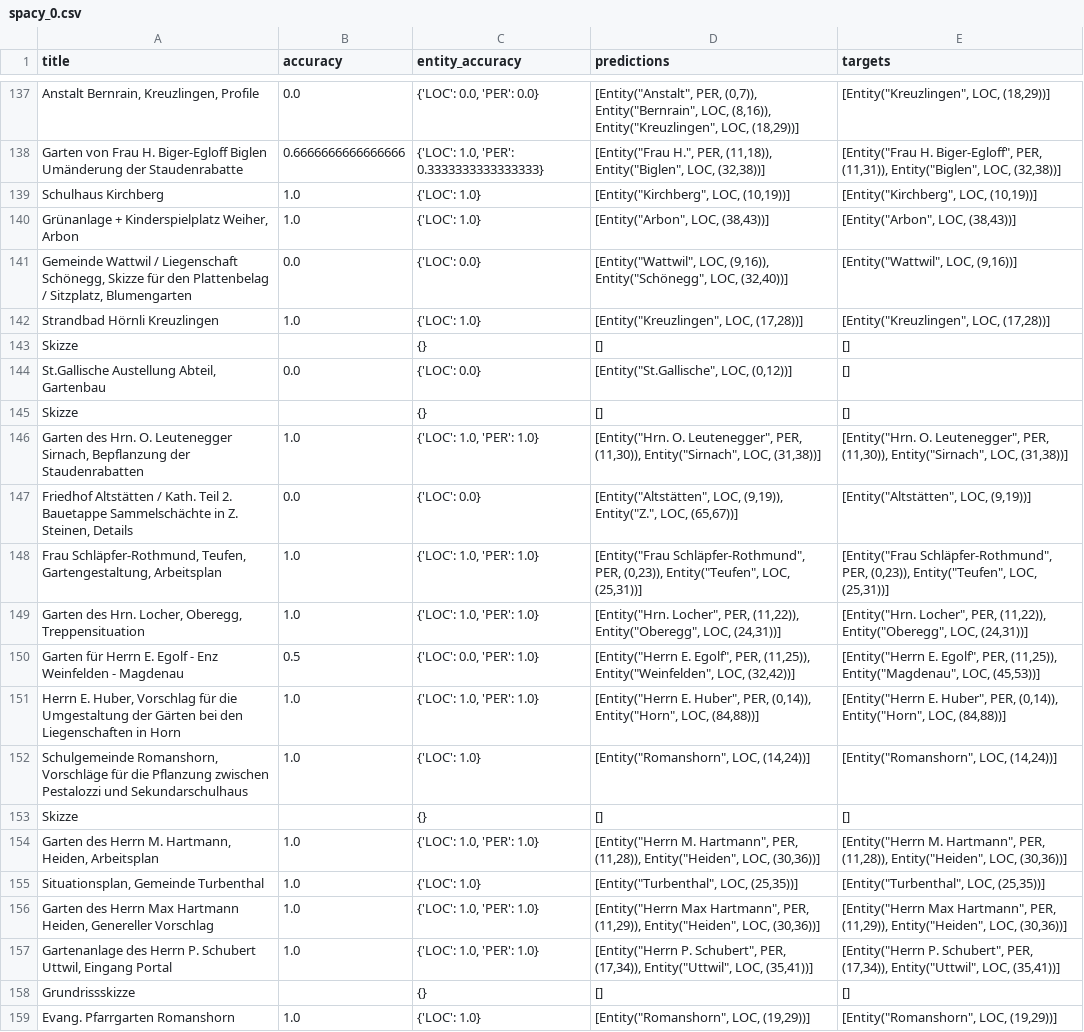
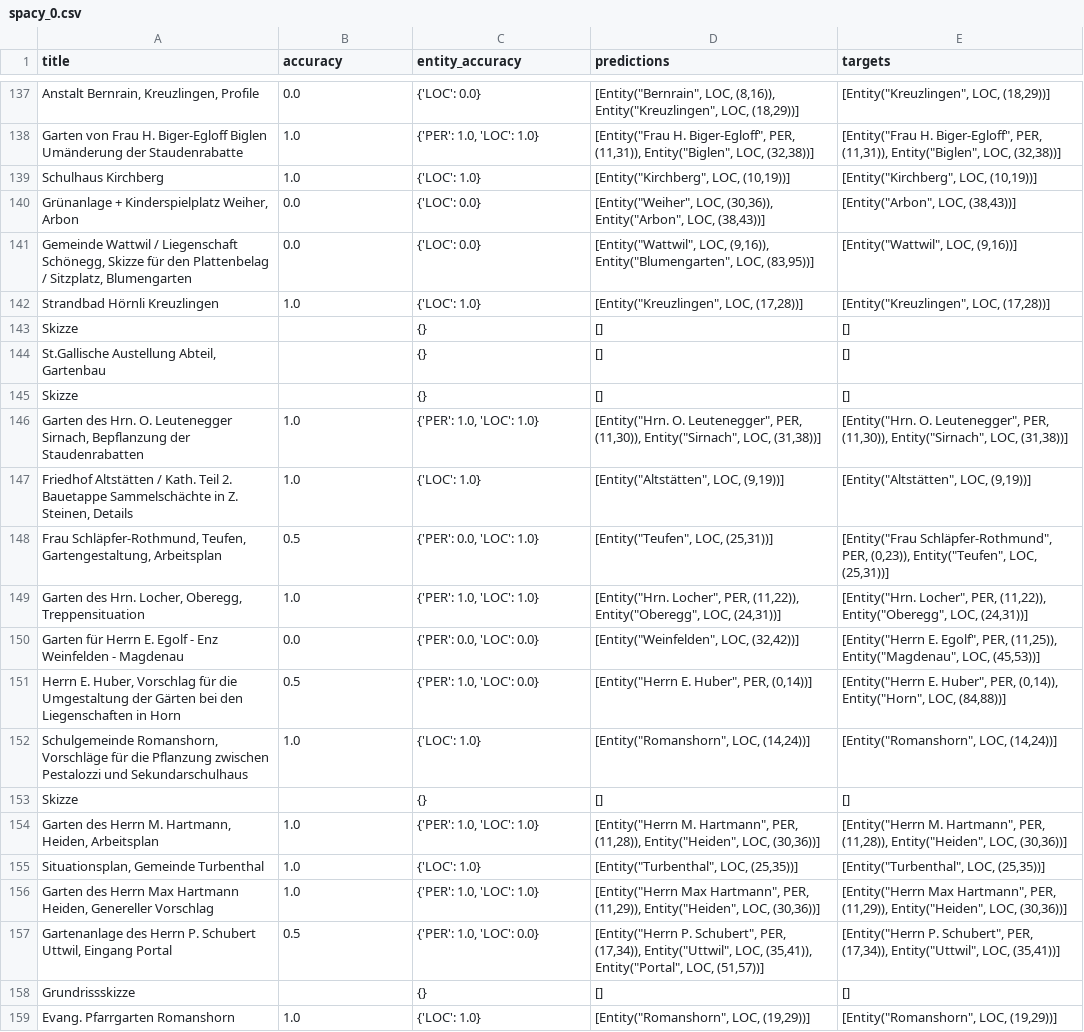
Before and after one commit to kevinloeffler/ASLA-AI, a CSV file: model_evaluation/ner/spacy_0.csv, drawn as a sheet; only a part is shown, gaps mark what is left out; the diff covers the shown part only; the diff names each change by its address in the sheet, - before the commit and + after, or states it on an @@ line.

```diff
--- a/model_evaluation/ner/spacy_0.csv
+++ b/model_evaluation/ner/spacy_0.csv
-C137 (entity_accuracy): {'LOC': 0.0, 'PER': 0.0}
+C137 (entity_accuracy): {'LOC': 0.0}
-D137 (predictions): [Entity("Anstalt", PER, (0,7)), Entity("Bernrain", LOC, (8,16)),…
+D137 (predictions): [Entity("Bernrain", LOC, (8,16)),…
-B138 (accuracy): 0.6666666666666666
+B138 (accuracy): 1.0
-C138 (entity_accuracy): {'LOC': 1.0, 'PER': 0.3333333333333333}
+C138 (entity_accuracy): {'PER': 1.0, 'LOC': 1.0}
-D138 (predictions): [Entity("Frau H.", PER, (11,18)), Entity("Biglen", LOC,…
+D138 (predictions): [Entity("Frau H. Biger-Egloff", PER, (11,31)), Entity("Biglen", LOC,…
-B140 (accuracy): 1.0
+B140 (accuracy): 0.0
-C140 (entity_accuracy): {'LOC': 1.0}
+C140 (entity_accuracy): {'LOC': 0.0}
-D140 (predictions): [Entity("Arbon", LOC, (38,43))]
+D140 (predictions): [Entity("Weiher", LOC, (30,36)), Entity("Arbon", LOC, (38,43))]
-D141 (predictions): …LOC, (9,16)), Entity("Schönegg", LOC, (32,40))]
+D141 (predictions): …LOC, (9,16)), Entity("Blumengarten", LOC, (83,95))]
-B144 (accuracy): 0.0
+B144 (accuracy): (empty)
-C144 (entity_accuracy): {'LOC': 0.0}
+C144 (entity_accuracy): {}
-D144 (predictions): [Entity("St.Gallische", LOC, (0,12))]
+D144 (predictions): []
-C146 (entity_accuracy): {'LOC': 1.0, 'PER': 1.0}
+C146 (entity_accuracy): {'PER': 1.0, 'LOC': 1.0}
-B147 (accuracy): 0.0
+B147 (accuracy): 1.0
-C147 (entity_accuracy): {'LOC': 0.0}
+C147 (entity_accuracy): {'LOC': 1.0}
-D147 (predictions): [Entity("Altstätten", LOC, (9,19)), Entity("Z.", LOC, (65,67))]
+D147 (predictions): [Entity("Altstätten", LOC, (9,19))]
-B148 (accuracy): 1.0
+B148 (accuracy): 0.5
-C148 (entity_accuracy): {'LOC': 1.0, 'PER': 1.0}
+C148 (entity_accuracy): {'PER': 0.0, 'LOC': 1.0}
-D148 (predictions): [Entity("Frau Schläpfer-Rothmund", PER, (0,23)), Entity("Teufen", LOC, (25,31))]
+D148 (predictions): [Entity("Teufen", LOC, (25,31))]
-C149 (entity_accuracy): {'LOC': 1.0, 'PER': 1.0}
+C149 (entity_accuracy): {'PER': 1.0, 'LOC': 1.0}
-B150 (accuracy): 0.5
+B150 (accuracy): 0.0
-C150 (entity_accuracy): {'LOC': 0.0, 'PER': 1.0}
+C150 (entity_accuracy): {'PER': 0.0, 'LOC': 0.0}
-D150 (predictions): [Entity("Herrn E. Egolf", PER, (11,25)), Entity("Weinfelden", LOC, (32,42))]
+D150 (predictions): [Entity("Weinfelden", LOC, (32,42))]
-B151 (accuracy): 1.0
+B151 (accuracy): 0.5
-C151 (entity_accuracy): {'LOC': 1.0, 'PER': 1.0}
+C151 (entity_accuracy): {'PER': 1.0, 'LOC': 0.0}
-D151 (predictions): …Huber", PER, (0,14)), Entity("Horn", LOC, (84,88))]
+D151 (predictions): …Huber", PER, (0,14))]
-C154 (entity_accuracy): {'LOC': 1.0, 'PER': 1.0}
+C154 (entity_accuracy): {'PER': 1.0, 'LOC': 1.0}
-C156 (entity_accuracy): {'LOC': 1.0, 'PER': 1.0}
+C156 (entity_accuracy): {'PER': 1.0, 'LOC': 1.0}
-B157 (accuracy): 1.0
+B157 (accuracy): 0.5
-C157 (entity_accuracy): {'LOC': 1.0, 'PER': 1.0}
+C157 (entity_accuracy): {'PER': 1.0, 'LOC': 0.0}
-D157 (predictions): …Entity("Uttwil", LOC, (35,41))]
+D157 (predictions): …Entity("Uttwil", LOC, (35,41)), Entity("Portal", LOC, (51,57))]
```
Also changed, not shown: 163 edited cells elsewhere in this file, 1 other file.
